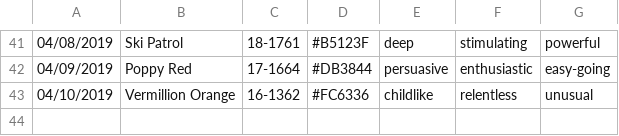
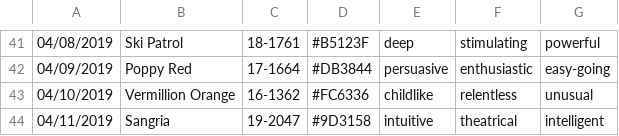
Before and after one commit to polk54/Pantone_ColorOfTheDay, a CSV file: Colors.csv, drawn as a sheet; only a part is shown, gaps mark what is left out.

Commit message:
Add new color

```diff
--- a/Colors.csv
+++ b/Colors.csv
@@ -43 +43,2 @@
 04/10/2019,Vermillion Orange,16-1362,#FC6336,childlike,relentless,unusual
+04/11/2019,Sangria,19-2047,#9D3158,intuitive,theatrical,intelligent
```
Also changed, not shown: 1 other file.
